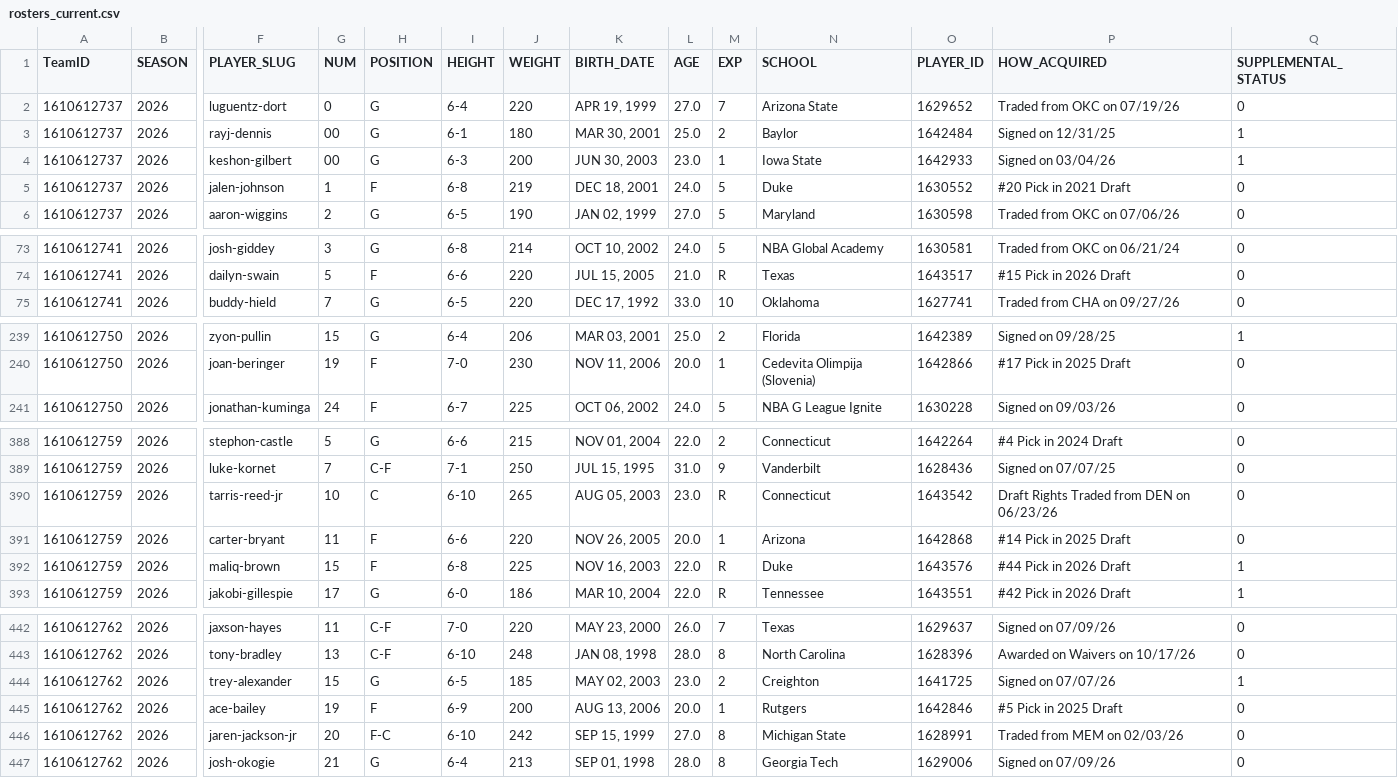
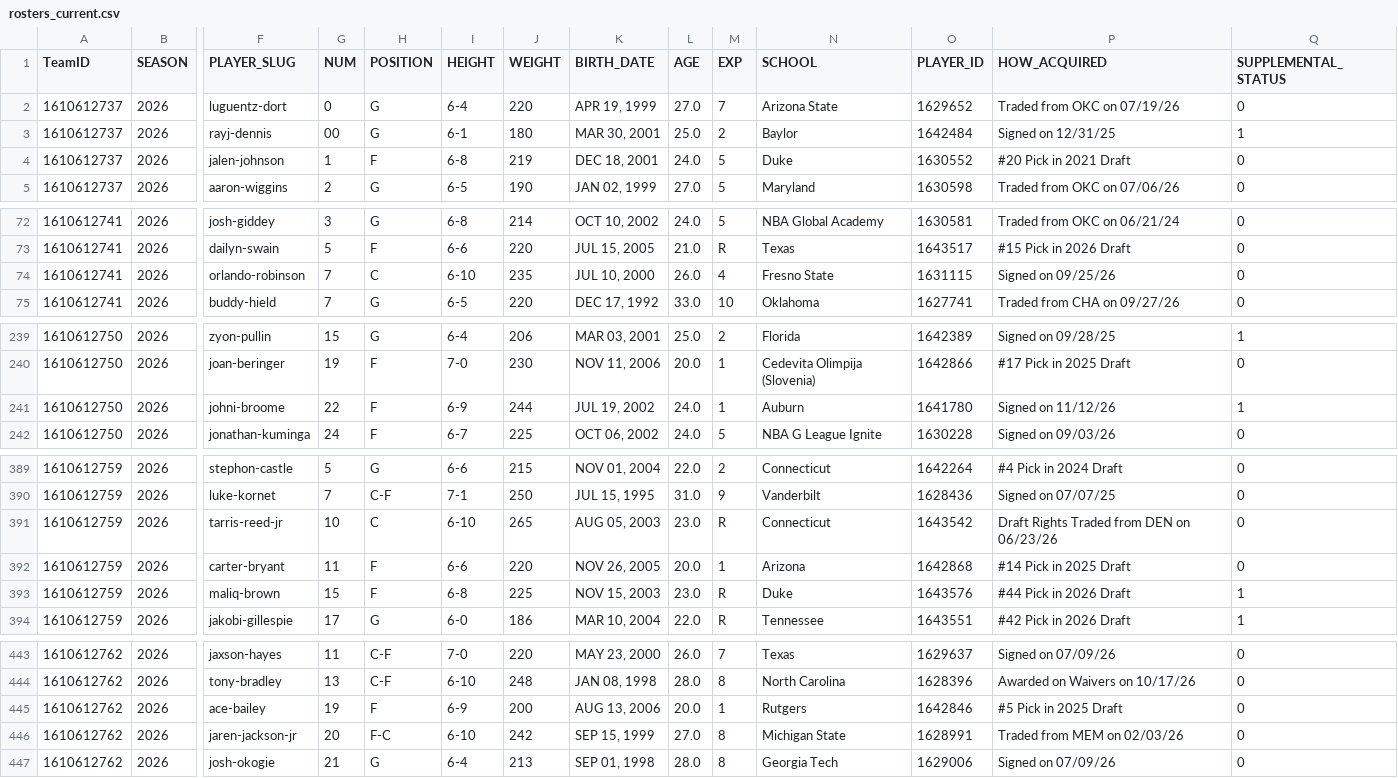
Before and after one commit to QYang5917/nba-win-predictors, a CSV file: data/raw/rosters_current.csv, drawn as a sheet; only a part is shown, gaps mark what is left out; removed rows and columns are numbered as before the commit, all else as after; rows hold the shown columns only; the diff covers the shown part only; the diff names each change by its address in the sheet, - before the commit and + after, or states it on an @@ line.

Commit message:
Refresh 2026-27 data through 2026-11-16

```diff
--- a/data/raw/rosters_current.csv
+++ b/data/raw/rosters_current.csv
-row 4: 1610612737 | 2026 | keshon-gilbert | 00 | G | 6-3 | 200 | JUN 30, 2003 | 23.0 | 1 | Iowa State | 1642933 | Signed on 03/04/26 | 1
+row 74: 1610612741 | 2026 | orlando-robinson | 7 | C | 6-10 | 235 | JUL 10, 2000 | 26.0 | 4 | Fresno State | 1631115 | Signed on 09/25/26 | 0
+row 241: 1610612750 | 2026 | johni-broome | 22 | F | 6-9 | 244 | JUL 19, 2002 | 24.0 | 1 | Auburn | 1641780 | Signed on 11/12/26 | 1
-K393 (BIRTH_DATE): NOV 16, 2003
+K393 (BIRTH_DATE): NOV 15, 2003
-L393 (AGE): 22.0
+L393 (AGE): 23.0
-row 444: 1610612762 | 2026 | trey-alexander | 15 | G | 6-5 | 185 | MAY 02, 2003 | 23.0 | 2 | Creighton | 1641725 | Signed on 07/07/26 | 1
```
Also changed, not shown: 3 edited cells elsewhere in this file, 8 other files.
